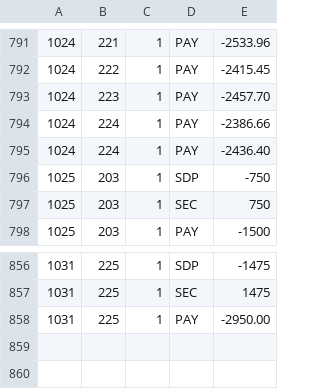
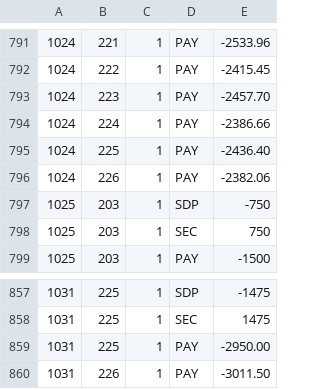
Before and after one commit to feideini/rbills, a CSV file: stateItems.csv, drawn as a sheet; only a part is shown, gaps mark what is left out.

```diff
--- a/stateItems.csv
+++ b/stateItems.csv
@@ -794,3 +794,4 @@
 1024,224,1,PAY,-2386.66
-1024,224,1,PAY,-2436.40
+1024,225,1,PAY,-2436.40
+1024,226,1,PAY,-2382.06
 1025,203,1,SDP,-750
@@ -858 +859,2 @@
 1031,225,1,PAY,-2950.00
+1031,226,1,PAY,-3011.50
```
Also changed, not shown: sbills.csv, utilities.csv.
